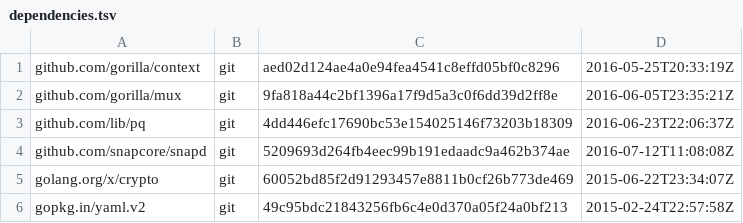
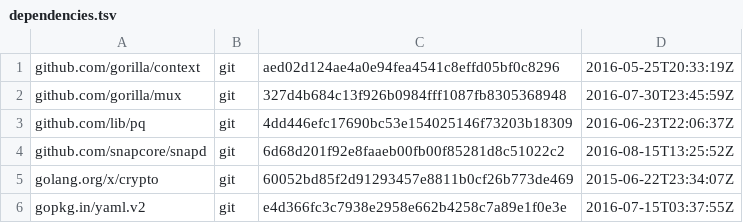
Before and after one commit to canonical/serial-vault, a TSV file: dependencies.tsv, drawn as a sheet.

```diff
--- a/dependencies.tsv
+++ b/dependencies.tsv
@@ -1,6 +1,6 @@
 github.com/gorilla/context	git	aed02d124ae4a0e94fea4541c8effd05bf0c8296	2016-05-25T20:33:19Z
-github.com/gorilla/mux	git	9fa818a44c2bf1396a17f9d5a3c0f6dd39d2ff8e	2016-06-05T23:35:21Z
+github.com/gorilla/mux	git	327d4b684c13f926b0984fff1087fb8305368948	2016-07-30T23:45:59Z
 github.com/lib/pq	git	4dd446efc17690bc53e154025146f73203b18309	2016-06-23T22:06:37Z
-github.com/snapcore/snapd	git	5209693d264fb4eec99b191edaadc9a462b374ae	2016-07-12T11:08:08Z
+github.com/snapcore/snapd	git	6d68d201f92e8faaeb00fb00f85281d8c51022c2	2016-08-15T13:25:52Z
 golang.org/x/crypto	git	60052bd85f2d91293457e8811b0cf26b773de469	2015-06-22T23:34:07Z
-gopkg.in/yaml.v2	git	49c95bdc21843256fb6c4e0d370a05f24a0bf213	2015-02-24T22:57:58Z
+gopkg.in/yaml.v2	git	e4d366fc3c7938e2958e662b4258c7a89e1f0e3e	2016-07-15T03:37:55Z
```
Also changed, not shown: 10 other files.
